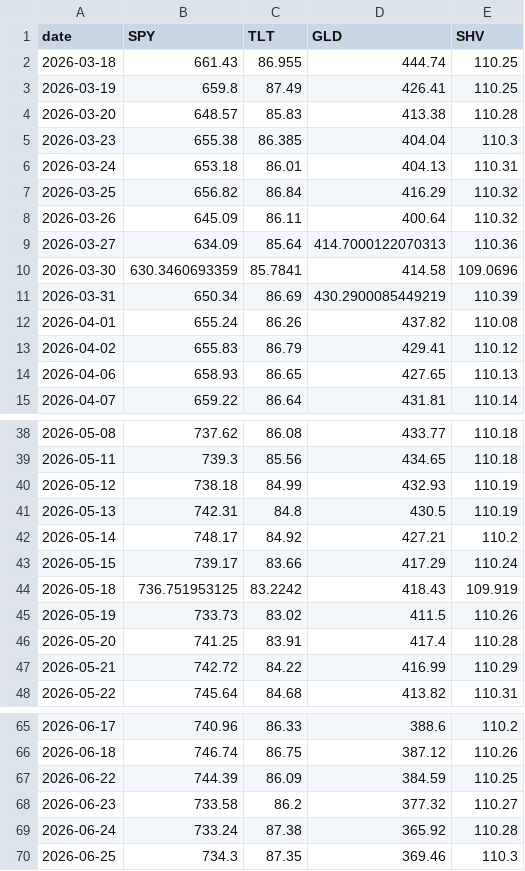
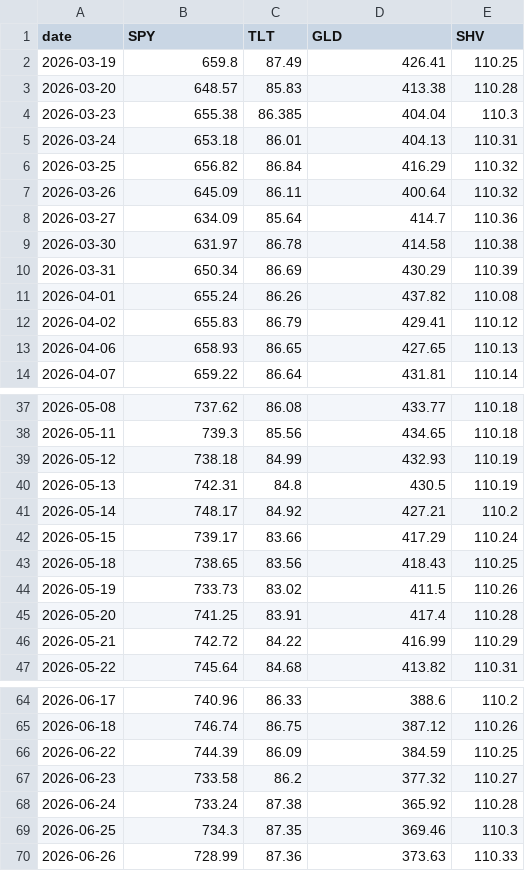
Before and after one commit to jihongxing/BreathofEarth, a CSV file: data/live_us.csv, drawn as a sheet; only a part is shown, gaps mark what is left out.

Commit message:
data: 每日行情更新 2026-06-27

```diff
--- a/data/live_us.csv
+++ b/data/live_us.csv
@@ -1,3 +1,2 @@
 date,SPY,TLT,GLD,SHV
-2026-03-18,661.43,86.955,444.74,110.25
 2026-03-19,659.8,87.49,426.41,110.25
@@ -8,5 +7,5 @@ date,SPY,TLT,GLD,SHV
 2026-03-26,645.09,86.11,400.64,110.32
-2026-03-27,634.09,85.64,414.7000122070313,110.36
-2026-03-30,630.3460693359,85.7841,414.58,109.0696
-2026-03-31,650.34,86.69,430.2900085449219,110.39
+2026-03-27,634.09,85.64,414.7,110.36
+2026-03-30,631.97,86.78,414.58,110.38
+2026-03-31,650.34,86.69,430.29,110.39
 2026-04-01,655.24,86.26,437.82,110.08
@@ -43,3 +42,3 @@ date,SPY,TLT,GLD,SHV
 2026-05-15,739.17,83.66,417.29,110.24
-2026-05-18,736.751953125,83.2242,418.43,109.919
+2026-05-18,738.65,83.56,418.43,110.25
 2026-05-19,733.73,83.02,411.5,110.26
@@ -70 +69,2 @@ date,SPY,TLT,GLD,SHV
 2026-06-25,734.3,87.35,369.46,110.3
+2026-06-26,728.99,87.36,373.63,110.33
```
Also changed, not shown: data/live_cn.csv, 1 other file.
